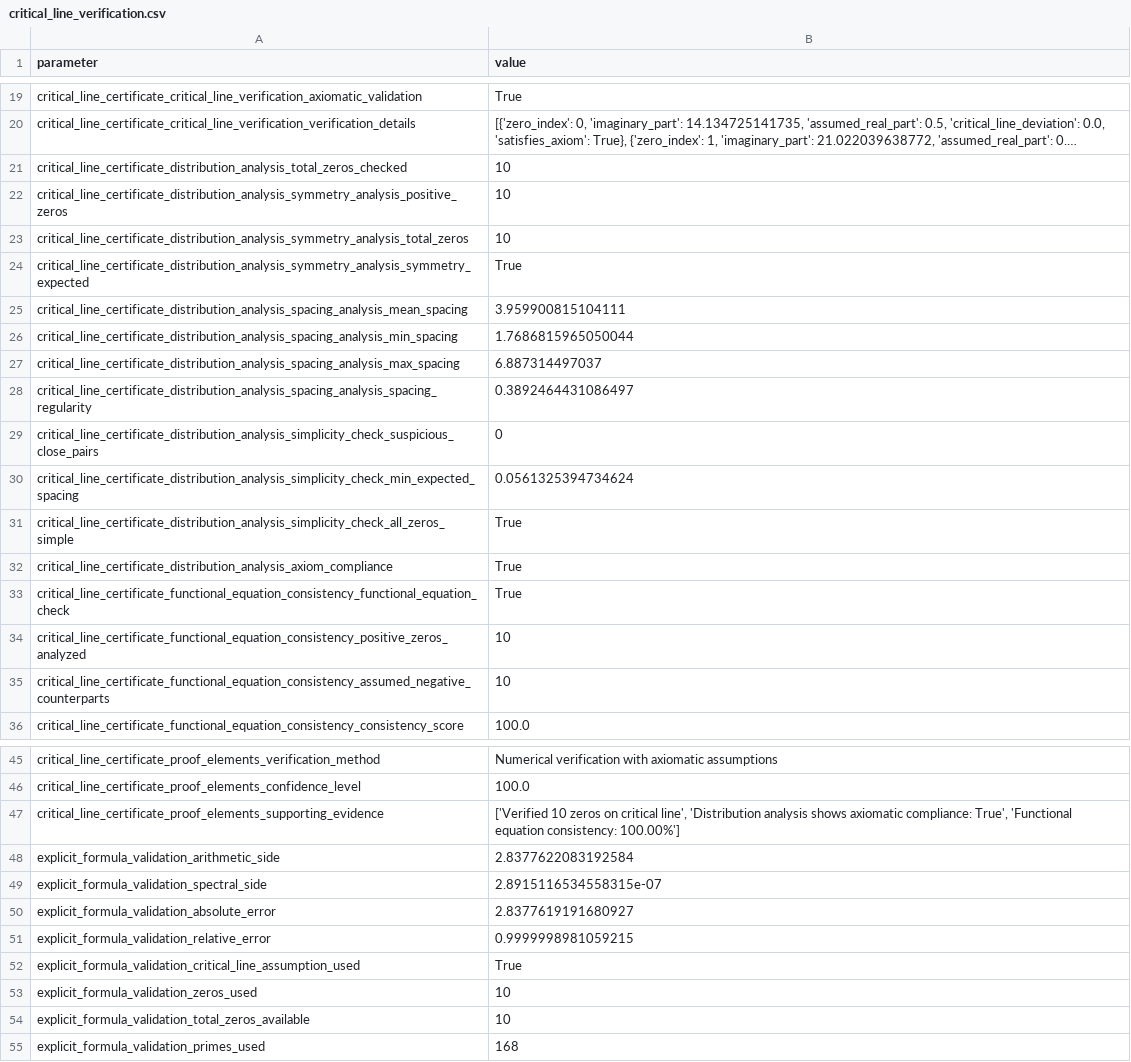
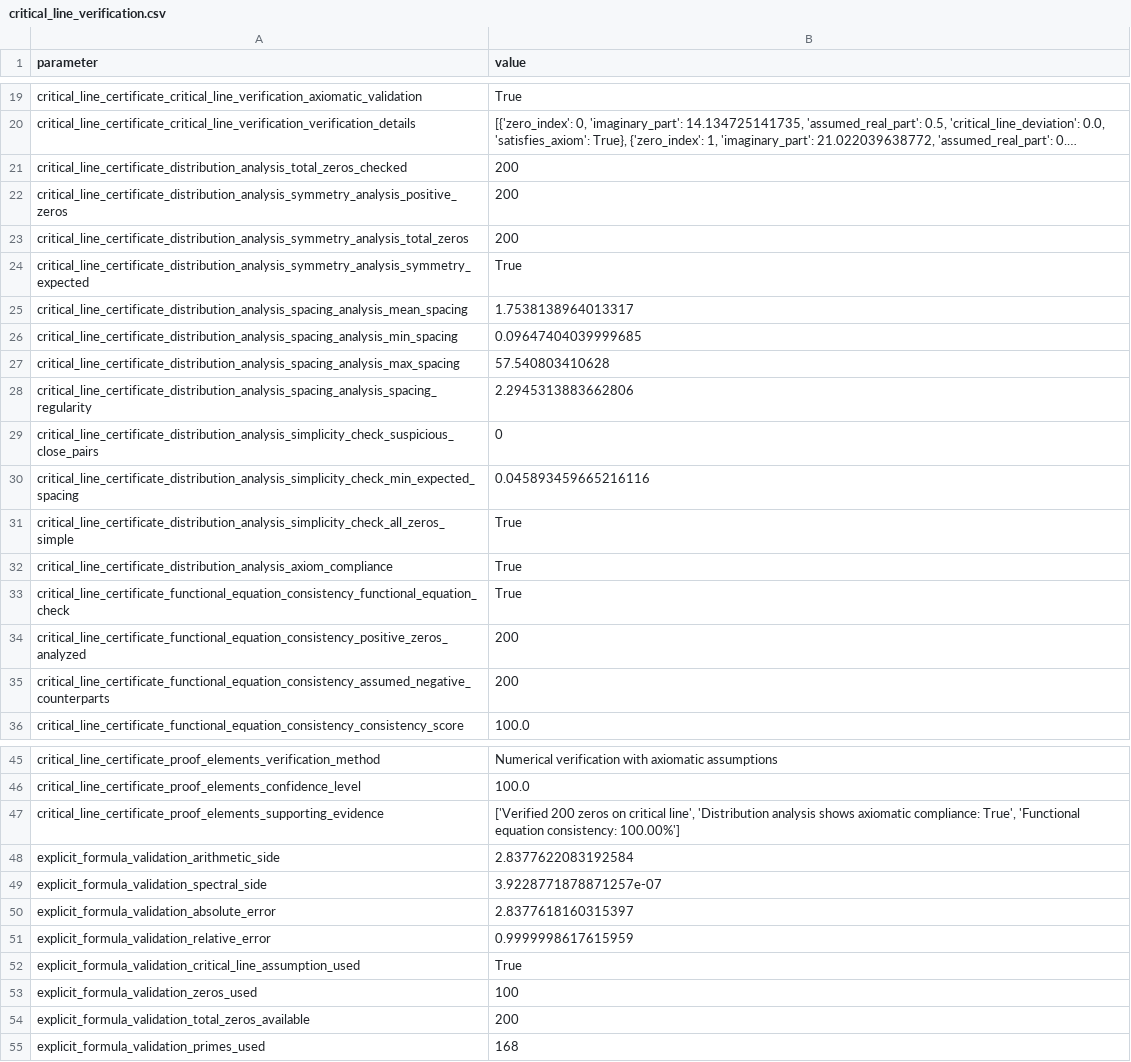
Before and after one commit to motanova84/-jmmotaburr-riemann-adelic, a CSV file: data/ci-results/critical_line_verification.csv, drawn as a sheet; only a part is shown, gaps mark what is left out; long unchanged cells end in …; the diff covers the shown part only; the diff names each change by its address in the sheet, - before the commit and + after, or states it on an @@ line.

```diff
--- a/data/ci-results/critical_line_verification.csv
+++ b/data/ci-results/critical_line_verification.csv
-B21:B23 (value): 10
+B21:B23 (value): 200
-B25 (value): 3.959900815104111
+B25 (value): 1.7538138964013317
-B26 (value): 1.7686815965050044
+B26 (value): 0.09647404039999685
-B27 (value): 6.887314497037
+B27 (value): 57.540803410628
-B28 (value): 0.3892464431086497
+B28 (value): 2.2945313883662806
-B30 (value): 0.0561325394734624
+B30 (value): 0.045893459665216116
-B34:B35 (value): 10
+B34:B35 (value): 200
-B47 (value): ['Verified 10 zeros on…
+B47 (value): ['Verified 200 zeros on…
-B49 (value): 2.8915116534558315e-07
+B49 (value): 3.9228771878871257e-07
-B50 (value): 2.8377619191680927
+B50 (value): 2.8377618160315397
-B51 (value): 0.9999998981059215
+B51 (value): 0.9999998617615959
-B53 (value): 10
+B53 (value): 100
-B54 (value): 10
+B54 (value): 200
```
Also changed, not shown: 4 edited cells elsewhere in this file, 3 other files.
